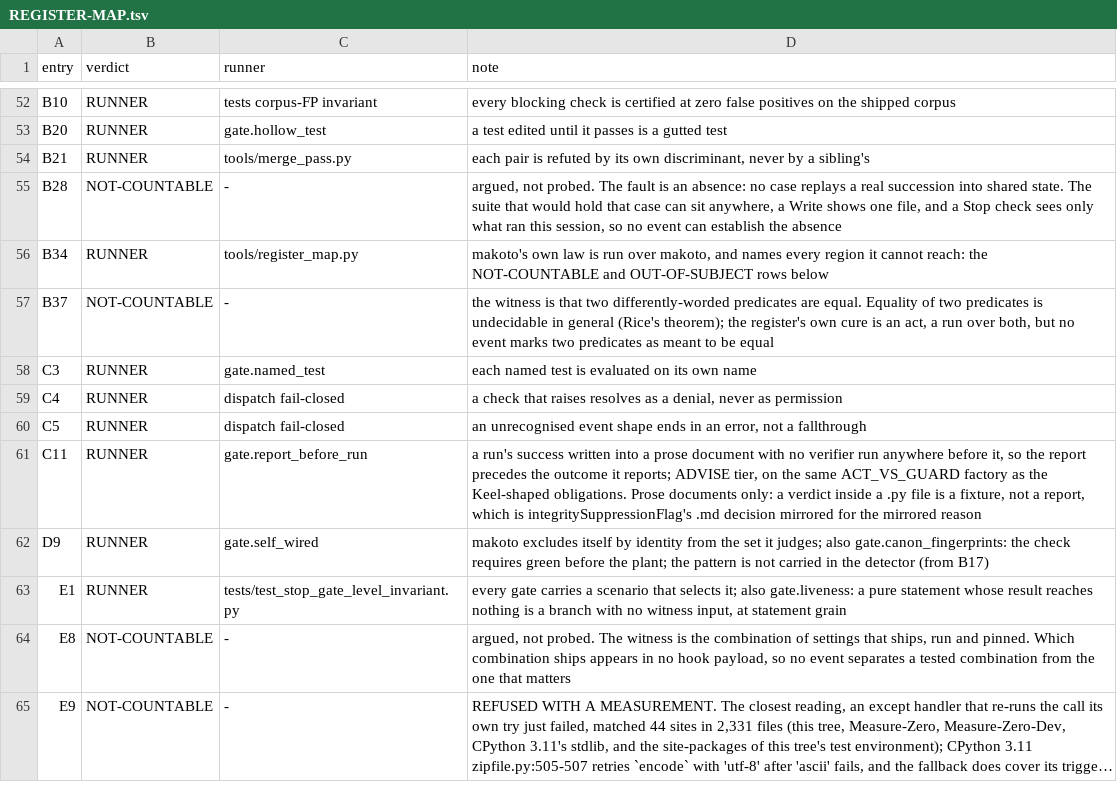
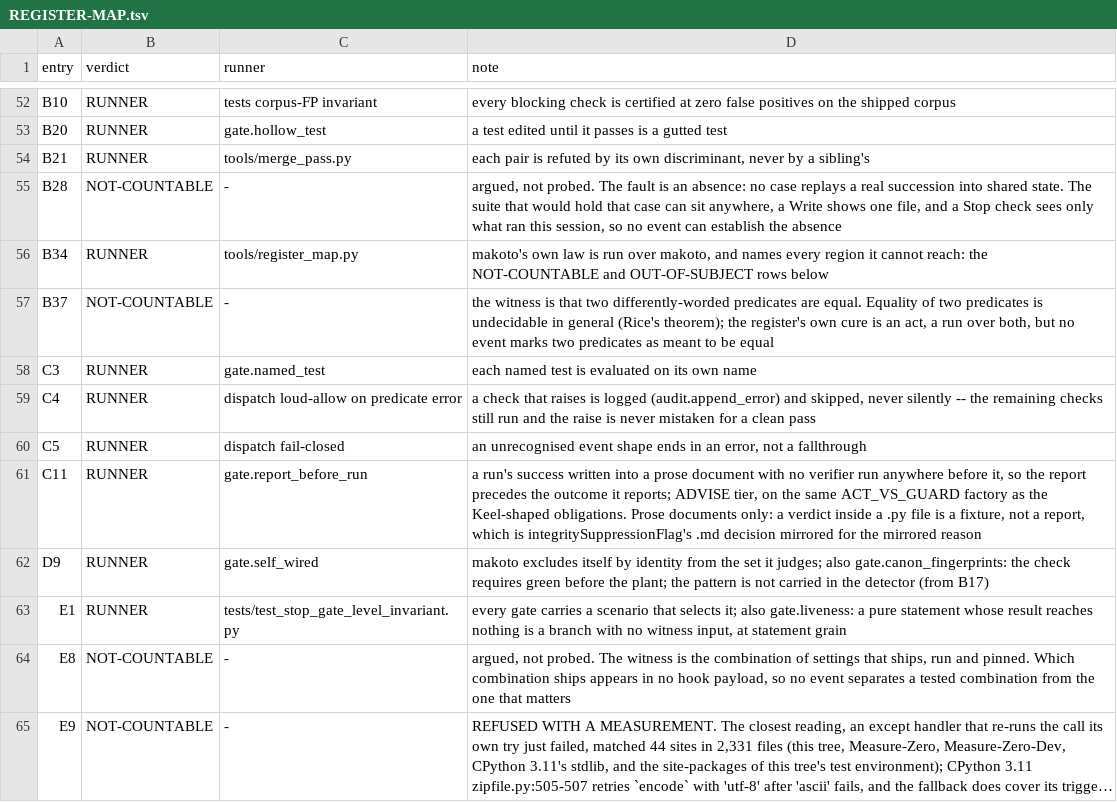
Before and after one commit to Clear-Sights/Makoto, a TSV file: docs/REGISTER-MAP.tsv, drawn as a sheet; only a part is shown, gaps mark what is left out; long unchanged cells end in ….

Commit message:
Fix four documentation underdefinitions the ledger caught
- REGISTER-MAP C4: "dispatch fail-closed" was false -- a raising predicate is
  logged (audit.append_error) and skipped, never turned into a denial. Made
  the map line say what dispatch.py:509-522 actually does (loud-allow on
  error), without touching that behavior.
- README catalog: added the 5 pre-checks it was missing (last_wins,
  bound_as_count, nested_budget, identical_retry, claude_identity) under
  their matching category headers.
- README's "No pre-check carries the gate. prefix today" was false --
  gate.claude_identity is Pre-tier. Corrected.
- MAKOTO-CONVENTIONS.md cited a nonexistent checks/_failureClassifier.py
  (it's kit.classify_failure) and described gate.plan_item_drift as reading
  "the declared Plan" -- it reads the plan-item commitment store, and the
  declared-Plan mechanism it described no longer exists.

net: +8 lines (doc only)

```diff
--- a/docs/REGISTER-MAP.tsv
+++ b/docs/REGISTER-MAP.tsv
@@ -58,3 +58,3 @@ B37	NOT-COUNTABLE	-	the witness is that two differently-worded predicates are eq
 C3	RUNNER	gate.named_test	each named test is evaluated on its own name
-C4	RUNNER	dispatch fail-closed	a check that raises resolves as a denial, never as permission
+C4	RUNNER	dispatch loud-allow on predicate error	a check that raises is logged (audit.append_error) and skipped, never silently -- the remaining checks still run and the raise is never mistaken for a clean pass
 C5	RUNNER	dispatch fail-closed	an unrecognised event shape ends in an error, not a fallthrough
```
Also changed, not shown: 2 other files.
